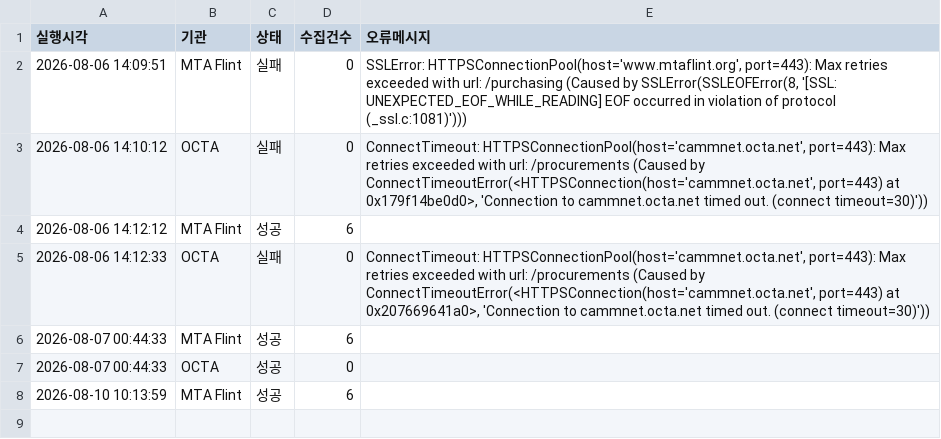
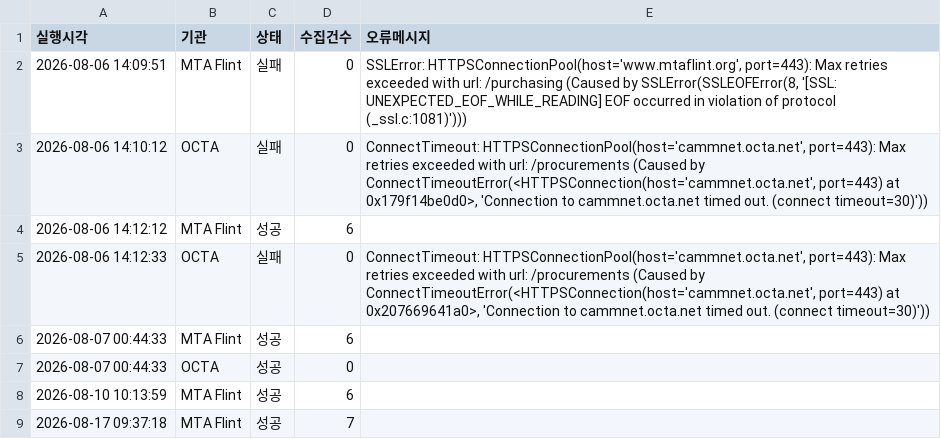
Before and after one commit to Tomatomatto/h2bus-us-collector, a CSV file: data/run_log.csv, drawn as a sheet; the diff names each change by its address in the sheet, - before the commit and + after, or states it on an @@ line.

```diff
--- a/data/run_log.csv
+++ b/data/run_log.csv
+row 9: 2026-08-17 09:37:18 | MTA Flint | 성공 | 7
```
Also changed, not shown: data/notices.csv, 1 other file.
